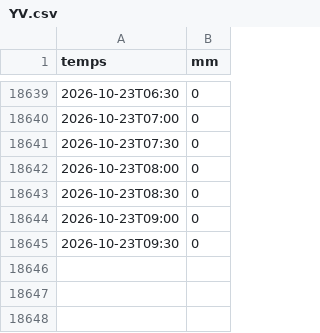
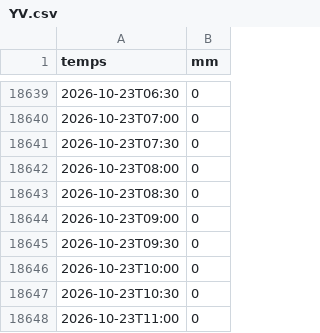
Before and after one commit to correvents/inundacions, a CSV file: data/cabrera/xema/YV.csv, drawn as a sheet; only a part is shown, gaps mark what is left out.

```diff
--- a/data/cabrera/xema/YV.csv
+++ b/data/cabrera/xema/YV.csv
@@ -18645 +18645,4 @@ temps,mm
 2026-10-23T09:30,0
+2026-10-23T10:00,0
+2026-10-23T10:30,0
+2026-10-23T11:00,0
```
Also changed, not shown: 23 other files.
